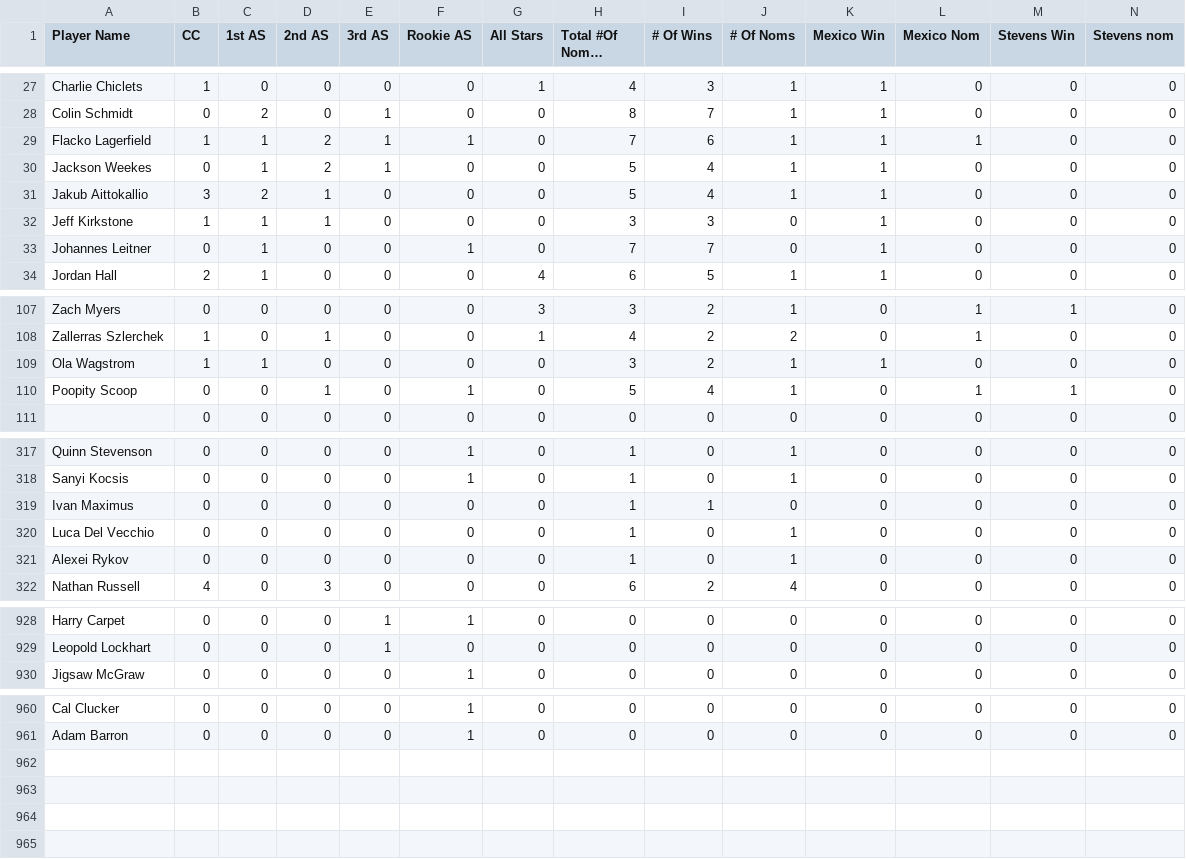
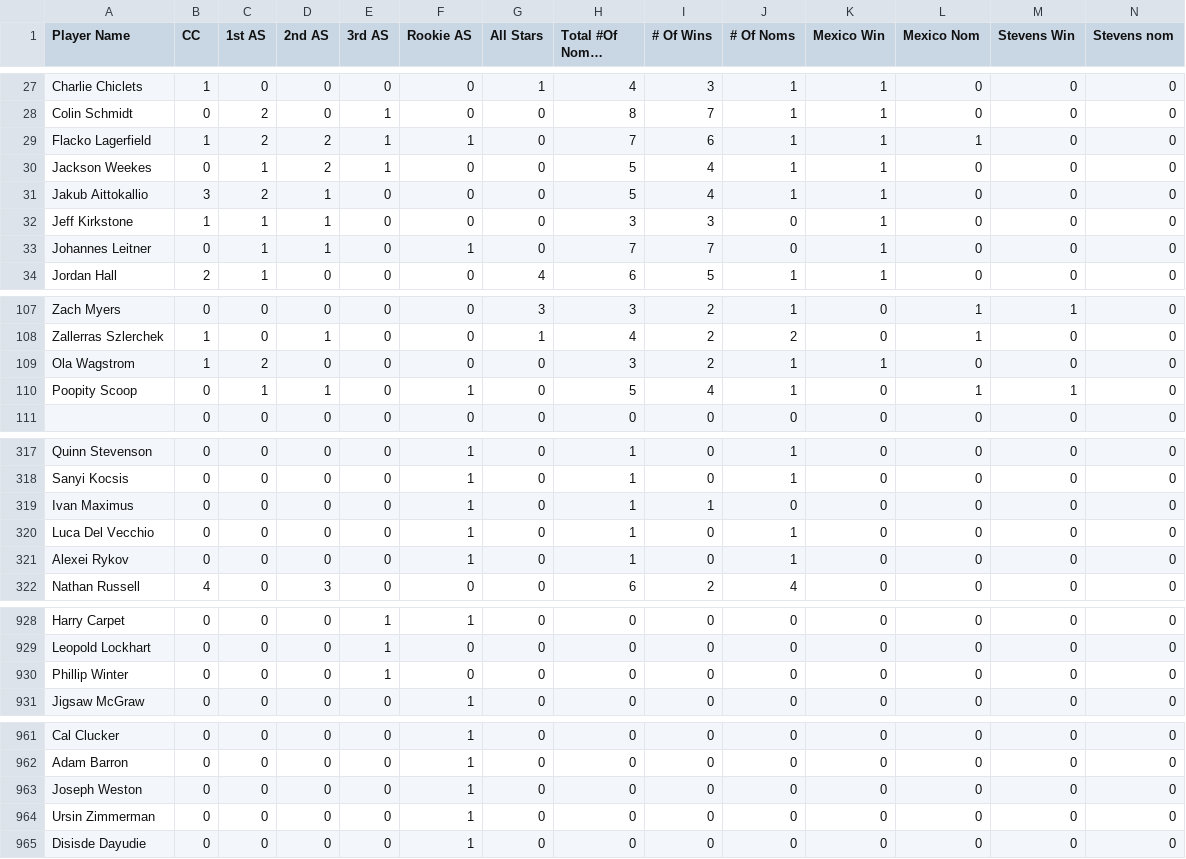
Before and after one commit to lukedamato/SHL-Achievement-Database, a CSV file: csv-to-html-table-master/data/data.csv, drawn as a sheet; only a part is shown, gaps mark what is left out; long unchanged cells end in …; rows hold the shown columns only; the diff covers the shown part only; the diff names each change by its address in the sheet, - before the commit and + after, or states it on an @@ line.

Commit message:
Add files via upload

```diff
--- a/csv-to-html-table-master/data/data.csv
+++ b/csv-to-html-table-master/data/data.csv
-C29 (1st AS): 1
+C29 (1st AS): 2
-D33 (2nd AS): 0
+D33 (2nd AS): 1
-C109 (1st AS): 1
+C109 (1st AS): 2
-C110 (1st AS): 0
+C110 (1st AS): 1
-F319:F321 (Rookie AS): 0
+F319:F321 (Rookie AS): 1
+row 930: Phillip Winter | 0 | 0 | 0 | 1 | 0 | 0 | 0 | 0 | 0 | 0 | 0 | 0 | 0
+row 963: Joseph Weston | 0 | 0 | 0 | 0 | 1 | 0 | 0 | 0 | 0 | 0 | 0 | 0 | 0
+row 964: Ursin Zimmerman | 0 | 0 | 0 | 0 | 1 | 0 | 0 | 0 | 0 | 0 | 0 | 0 | 0
+row 965: Disisde Dayudie | 0 | 0 | 0 | 0 | 1 | 0 | 0 | 0 | 0 | 0 | 0 | 0 | 0
```
Also changed, not shown: 13 edited cells elsewhere in this file.
